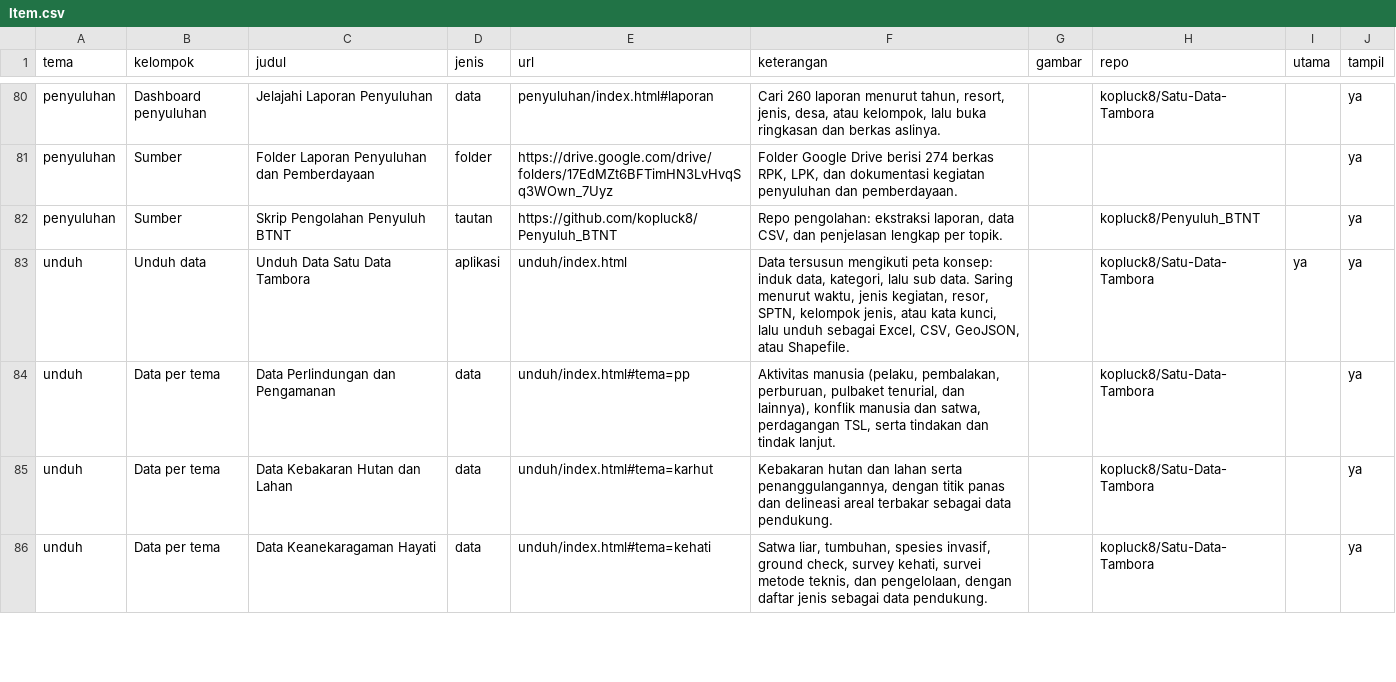
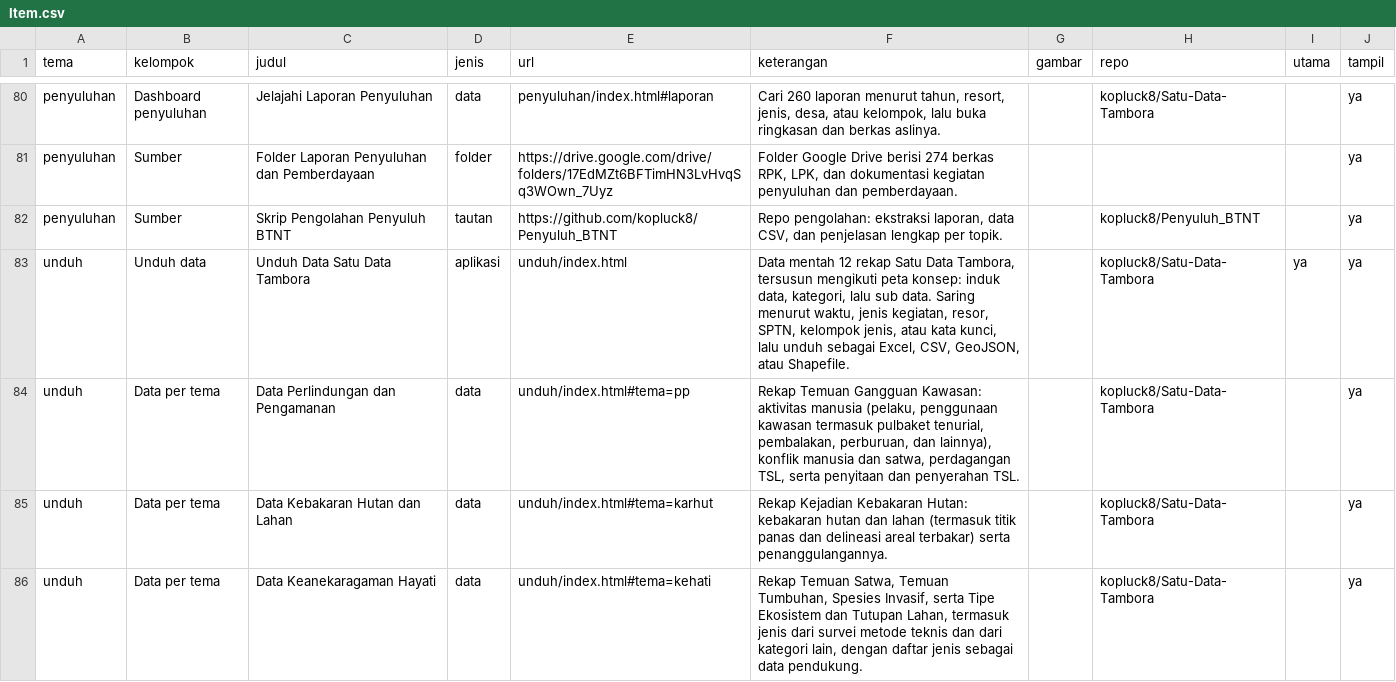
Before and after one commit to kopluck8/Satu-Data-Tambora, a CSV file: data/konten/Item.csv, drawn as a sheet; only a part is shown, gaps mark what is left out; the diff covers the shown part only.

```diff
--- a/data/konten/Item.csv
+++ b/data/konten/Item.csv
@@ -82,5 +82,5 @@ penyuluhan,Sumber,Folder Laporan Penyuluhan dan Pemberdayaan,folder,https://driv
 penyuluhan,Sumber,Skrip Pengolahan Penyuluh BTNT,tautan,https://github.com/kopluck8/Penyuluh_BTNT,"Repo pengolahan: ekstraksi laporan, data CSV, dan penjelasan lengkap per topik.",,kopluck8/Penyuluh_BTNT,,ya
-unduh,Unduh data,Unduh Data Satu Data Tambora,aplikasi,unduh/index.html,"Data tersusun mengikuti peta konsep: induk data, kategori, lalu sub data. Saring menurut waktu, jenis kegiatan, resor, SPTN, kelompok jenis, atau kata kunci, lalu unduh sebagai Excel, CSV, GeoJSON, atau Shapefile.",,kopluck8/Satu-Data-Tambora,ya,ya
-unduh,Data per tema,Data Perlindungan dan Pengamanan,data,unduh/index.html#tema=pp,"Aktivitas manusia (pelaku, pembalakan, perburuan, pulbaket tenurial, dan lainnya), konflik manusia dan satwa, perdagangan TSL, serta tindakan dan tindak lanjut.",,kopluck8/Satu-Data-Tambora,,ya
-unduh,Data per tema,Data Kebakaran Hutan dan Lahan,data,unduh/index.html#tema=karhut,"Kebakaran hutan dan lahan serta penanggulangannya, dengan titik panas dan delineasi areal terbakar sebagai data pendukung.",,kopluck8/Satu-Data-Tambora,,ya
-unduh,Data per tema,Data Keanekaragaman Hayati,data,unduh/index.html#tema=kehati,"Satwa liar, tumbuhan, spesies invasif, ground check, survey kehati, survei metode teknis, dan pengelolaan, dengan daftar jenis sebagai data pendukung.",,kopluck8/Satu-Data-Tambora,,ya
+unduh,Unduh data,Unduh Data Satu Data Tambora,aplikasi,unduh/index.html,"Data mentah 12 rekap Satu Data Tambora, tersusun mengikuti peta konsep: induk data, kategori, lalu sub data. Saring menurut waktu, jenis kegiatan, resor, SPTN, kelompok jenis, atau kata kunci, lalu unduh sebagai Excel, CSV, GeoJSON, atau Shapefile.",,kopluck8/Satu-Data-Tambora,ya,ya
+unduh,Data per tema,Data Perlindungan dan Pengamanan,data,unduh/index.html#tema=pp,"Rekap Temuan Gangguan Kawasan: aktivitas manusia (pelaku, penggunaan kawasan termasuk pulbaket tenurial, pembalakan, perburuan, dan lainnya), konflik manusia dan satwa, perdagangan TSL, serta penyitaan dan penyerahan TSL.",,kopluck8/Satu-Data-Tambora,,ya
+unduh,Data per tema,Data Kebakaran Hutan dan Lahan,data,unduh/index.html#tema=karhut,Rekap Kejadian Kebakaran Hutan: kebakaran hutan dan lahan (termasuk titik panas dan delineasi areal terbakar) serta penanggulangannya.,,kopluck8/Satu-Data-Tambora,,ya
+unduh,Data per tema,Data Keanekaragaman Hayati,data,unduh/index.html#tema=kehati,"Rekap Temuan Satwa, Temuan Tumbuhan, Spesies Invasif, serta Tipe Ekosistem dan Tutupan Lahan, termasuk jenis dari survei metode teknis dan dari kategori lain, dengan daftar jenis sebagai data pendukung.",,kopluck8/Satu-Data-Tambora,,ya
```
Also changed, not shown: 4 edited cells elsewhere in this file, 6 other files.
